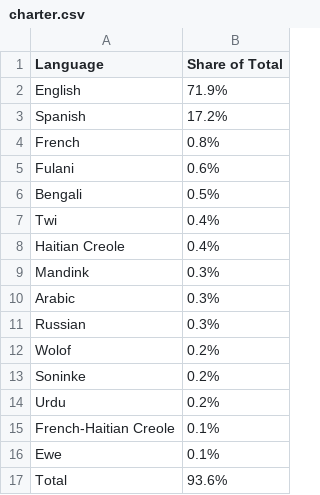
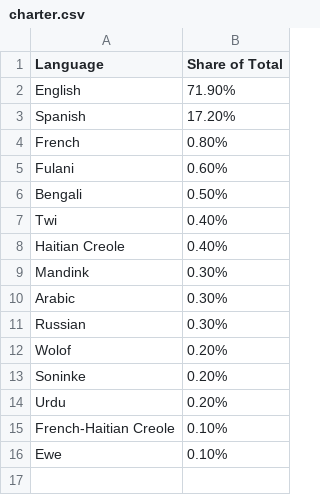
Before and after one commit to gabriellamiesner/techtogethernyc2021, a CSV file: Education_Indicators/Education Indicators - Student Demographics/Excel Files/csv/15 most common home languages/charter.csv, drawn as a sheet.

Commit message:
remove total

```diff
--- a/Education_Indicators/Education Indicators - Student Demographics/Excel Files/csv/15 most common home languages/charter.csv
+++ b/Education_Indicators/Education Indicators - Student Demographics/Excel Files/csv/15 most common home languages/charter.csv
@@ -1,17 +1,16 @@
 Language,Share of Total
-English,71.9%
-Spanish,17.2%
-French,0.8%
-Fulani,0.6%
-Bengali,0.5%
-Twi,0.4%
-Haitian Creole,0.4%
-Mandink,0.3%
-Arabic,0.3%
-Russian,0.3%
-Wolof,0.2%
-Soninke,0.2%
-Urdu,0.2%
-French-Haitian Creole,0.1%
-Ewe,0.1%
-Total,93.6%
+English,71.90%
+Spanish,17.20%
+French,0.80%
+Fulani,0.60%
+Bengali,0.50%
+Twi,0.40%
+Haitian Creole,0.40%
+Mandink,0.30%
+Arabic,0.30%
+Russian,0.30%
+Wolof,0.20%
+Soninke,0.20%
+Urdu,0.20%
+French-Haitian Creole,0.10%
+Ewe,0.10%
```
